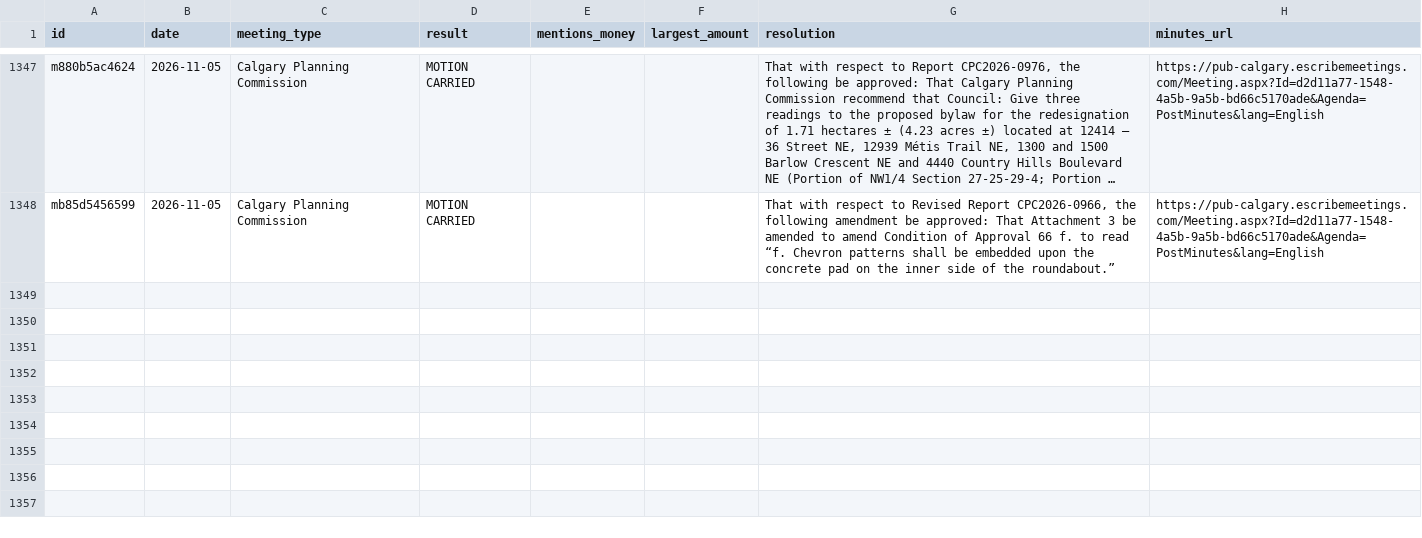
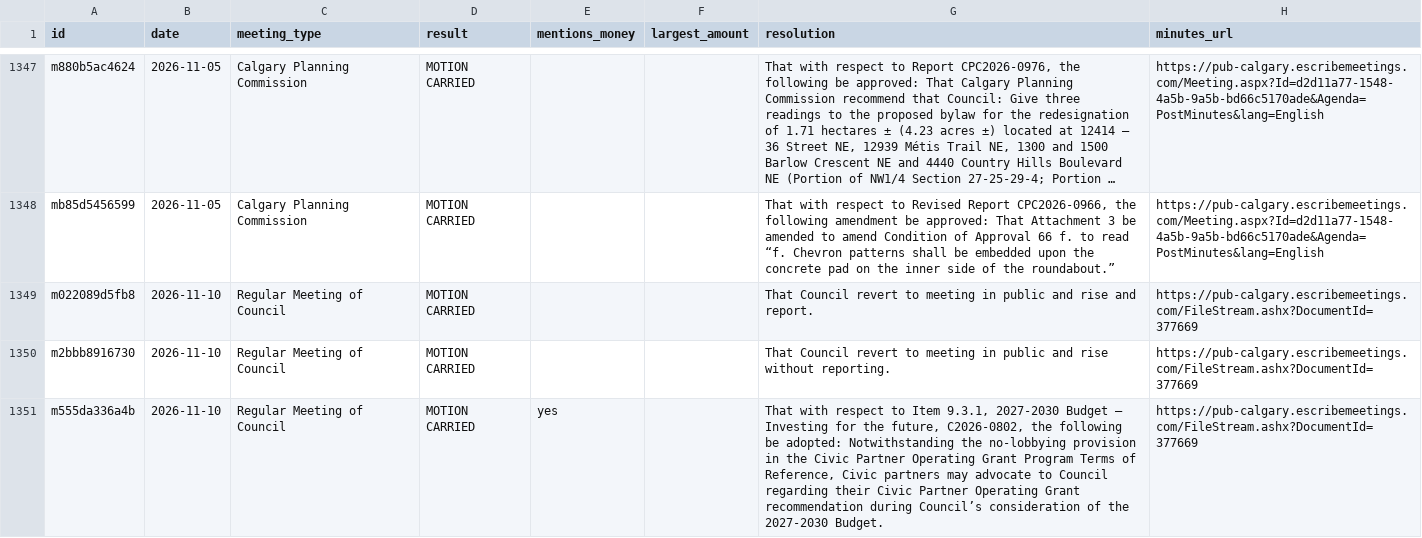
Before and after one commit to TrackingOurCash/YYC, a CSV file: data/votes/minutes_motions.csv, drawn as a sheet; only a part is shown, gaps mark what is left out; long unchanged cells end in …; the diff covers the shown part only; the diff names each change by its address in the sheet, - before the commit and + after, or states it on an @@ line.

```diff
--- a/data/votes/minutes_motions.csv
+++ b/data/votes/minutes_motions.csv
+row 1349: m022089d5fb8 | 2026-11-10 | Regular Meeting of Council | MOTION CARRIED |  |  | That Council revert to meeting in public and rise and report. | https://pub-calgary.escribemeetings.com/FileStream.ashx?DocumentId=377669
+row 1350: m2bbb8916730 | 2026-11-10 | Regular Meeting of Council | MOTION CARRIED |  |  | That Council revert to meeting in public and rise without reporting. | https://pub-calgary.escribemeetings.com/FileStream.ashx?DocumentId=377669
+row 1351: m555da336a4b | 2026-11-10 | Regular Meeting of Council | MOTION CARRIED | yes |  | That with respect to Item 9.3.1, 2027-2030 Budget – Investing for the future, C2026-0802, the following be adopted: Notwithstanding the no-lobbying provision in the Civic Partner Operating Grant Program Terms of Reference, Civic partners may advocate to Council regarding their Civic Partner Operating Grant recommendation during Council’s consideration of the 2027-2030 Budget. | https://pub-calgary.escribemeetings.com/FileStream.ashx?DocumentId=377669
```
Also changed, not shown: 9 added rows elsewhere in this file, data/votes/minutes_ballots.csv, 8 other files.
